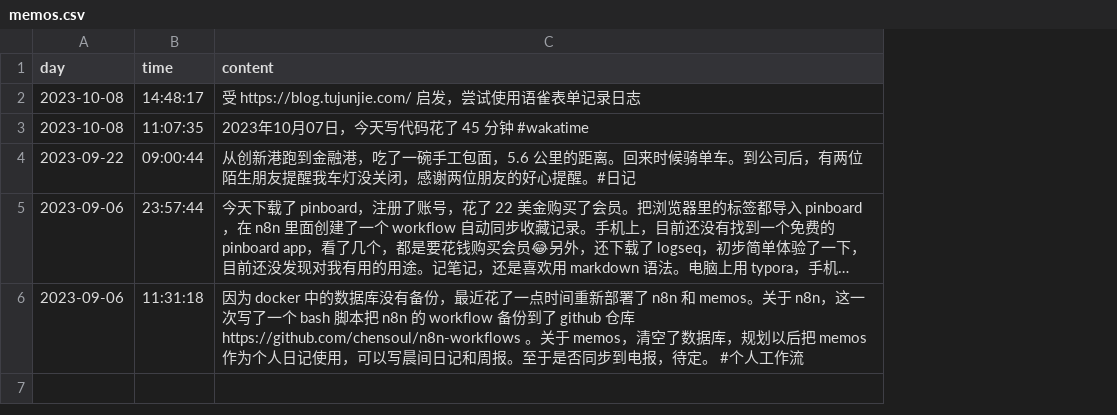
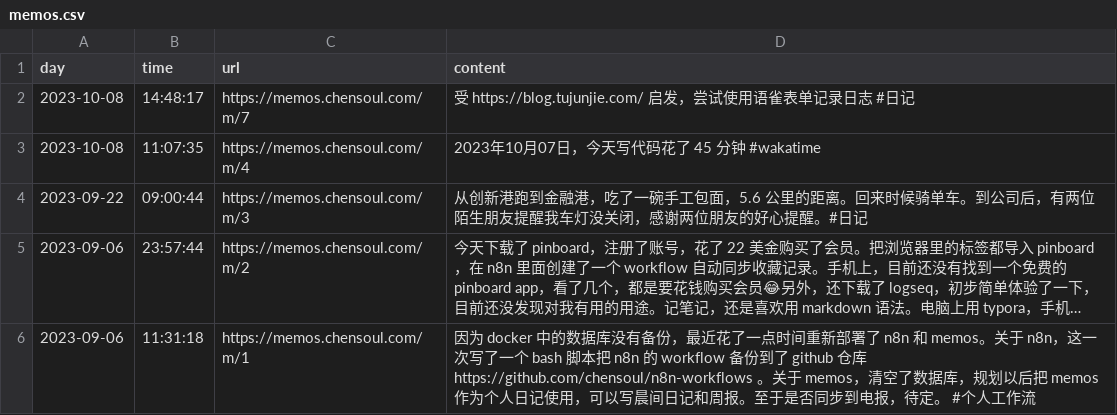
Before and after one commit to chensoul/chensoul, a CSV file: data/memos.csv, drawn as a sheet; long unchanged cells end in …; addresses are those after the commit; the diff names each change by its address in the sheet, - before the commit and + after, or states it on an @@ line.

Commit message:
add memos url

```diff
--- a/data/memos.csv
+++ b/data/memos.csv
+column C (url), rows 2-6: https://memos.chensoul.com/m/7 | https://memos.chensoul.com/m/4 | https://memos.chensoul.com/m/3 | https://memos.chensoul.com/m/2 | https://memos.chensoul.com/m/1
-D2 (content): …记录日志
+D2 (content): …记录日志 #日记
```
Also changed, not shown: 1 other file.
